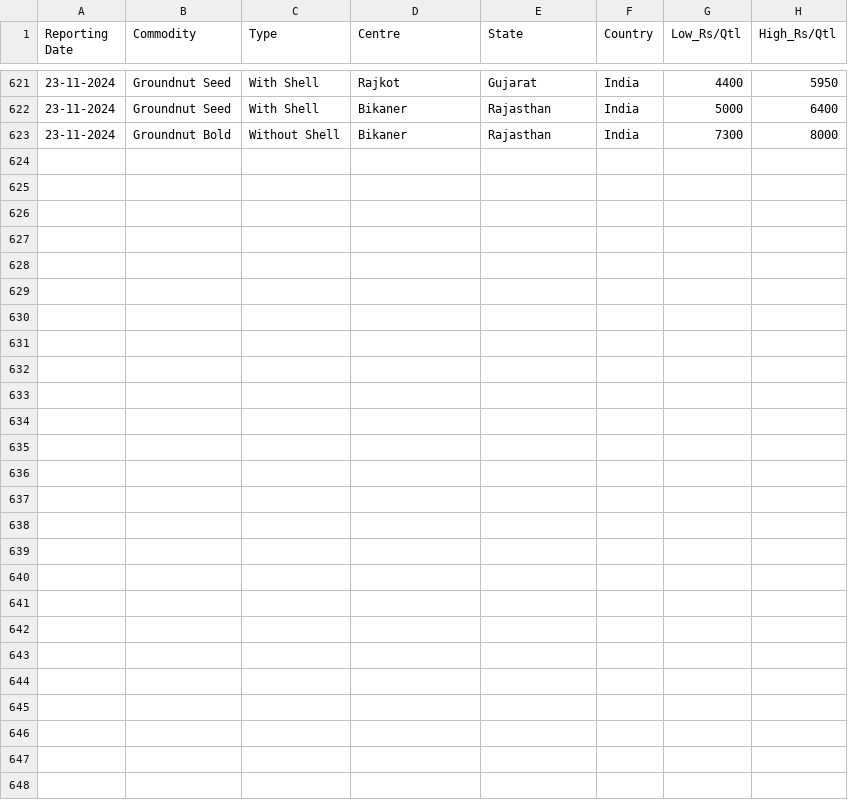
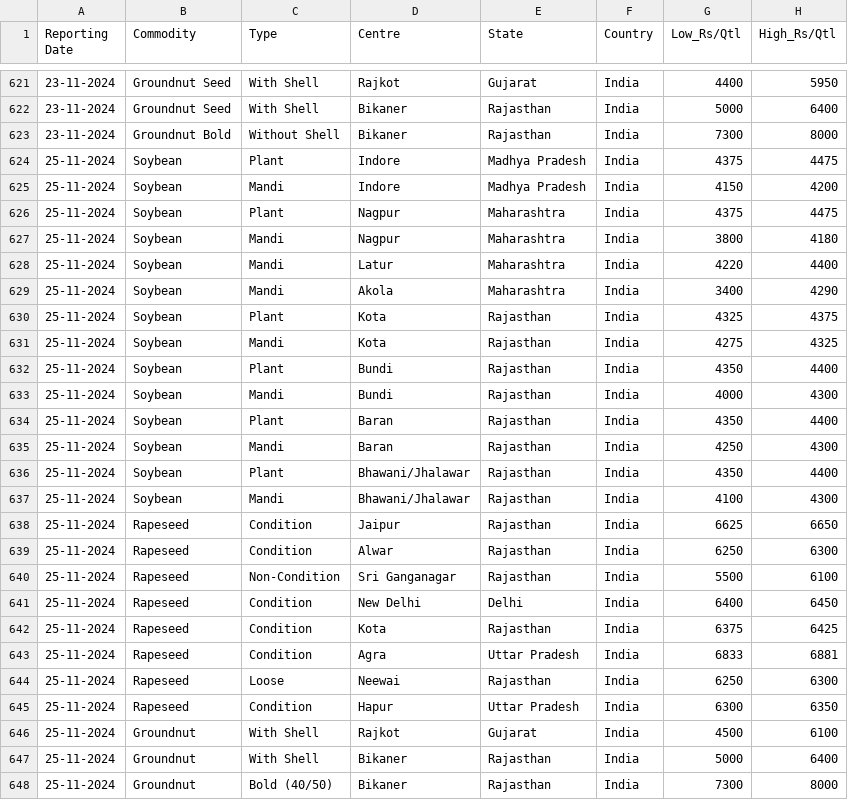
Before and after one commit to arunvithyasegar/Agriwatch-Soya-report, a CSV file: Agmarknet_Price_And_Arrival_Report.csv, drawn as a sheet; only a part is shown, gaps mark what is left out.

Commit message:
Update Agmarknet_Price_And_Arrival_Report.csv

```diff
--- a/Agmarknet_Price_And_Arrival_Report.csv
+++ b/Agmarknet_Price_And_Arrival_Report.csv
@@ -623 +623,26 @@ Reporting Date,Commodity,Type,Centre,State,Country,Low_Rs/Qtl,High_Rs/Qtl
 23-11-2024,Groundnut Bold,Without Shell,Bikaner,Rajasthan,India,7300,8000
+25-11-2024,Soybean,Plant,Indore,Madhya Pradesh,India,4375,4475
+25-11-2024,Soybean,Mandi,Indore,Madhya Pradesh,India,4150,4200
+25-11-2024,Soybean,Plant,Nagpur,Maharashtra,India,4375,4475
+25-11-2024,Soybean,Mandi,Nagpur,Maharashtra,India,3800,4180
+25-11-2024,Soybean,Mandi,Latur,Maharashtra,India,4220,4400
+25-11-2024,Soybean,Mandi,Akola,Maharashtra,India,3400,4290
+25-11-2024,Soybean,Plant,Kota,Rajasthan,India,4325,4375
+25-11-2024,Soybean,Mandi,Kota,Rajasthan,India,4275,4325
+25-11-2024,Soybean,Plant,Bundi,Rajasthan,India,4350,4400
+25-11-2024,Soybean,Mandi,Bundi,Rajasthan,India,4000,4300
+25-11-2024,Soybean,Plant,Baran,Rajasthan,India,4350,4400
+25-11-2024,Soybean,Mandi,Baran,Rajasthan,India,4250,4300
+25-11-2024,Soybean,Plant,Bhawani/Jhalawar,Rajasthan,India,4350,4400
+25-11-2024,Soybean,Mandi,Bhawani/Jhalawar,Rajasthan,India,4100,4300
+25-11-2024,Rapeseed,Condition,Jaipur,Rajasthan,India,6625,6650
+25-11-2024,Rapeseed,Condition,Alwar,Rajasthan,India,6250,6300
+25-11-2024,Rapeseed,Non-Condition,Sri Ganganagar,Rajasthan,India,5500,6100
+25-11-2024,Rapeseed,Condition,New Delhi,Delhi,India,6400,6450
+25-11-2024,Rapeseed,Condition,Kota,Rajasthan,India,6375,6425
+25-11-2024,Rapeseed,Condition,Agra,Uttar Pradesh,India,6833,6881
+25-11-2024,Rapeseed,Loose,Neewai,Rajasthan,India,6250,6300
+25-11-2024,Rapeseed,Condition,Hapur,Uttar Pradesh,India,6300,6350
+25-11-2024,Groundnut,With Shell,Rajkot,Gujarat,India,4500,6100
+25-11-2024,Groundnut,With Shell,Bikaner,Rajasthan,India,5000,6400
+25-11-2024,Groundnut,Bold (40/50),Bikaner,Rajasthan,India,7300,8000
```
